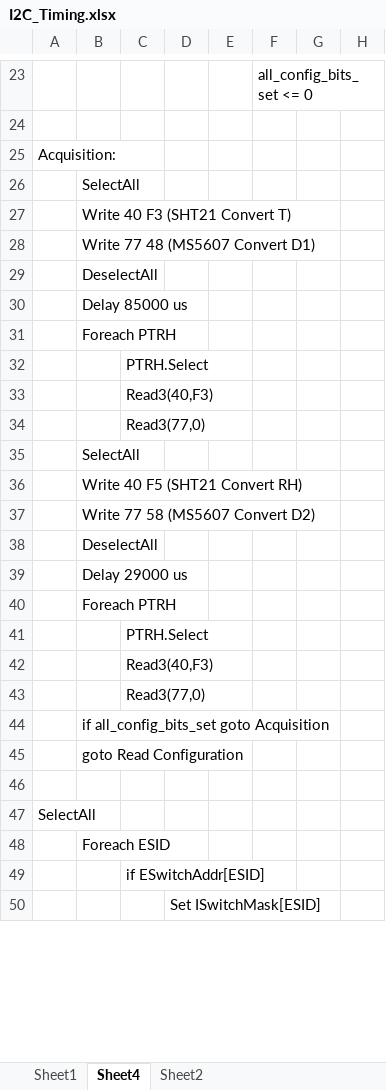
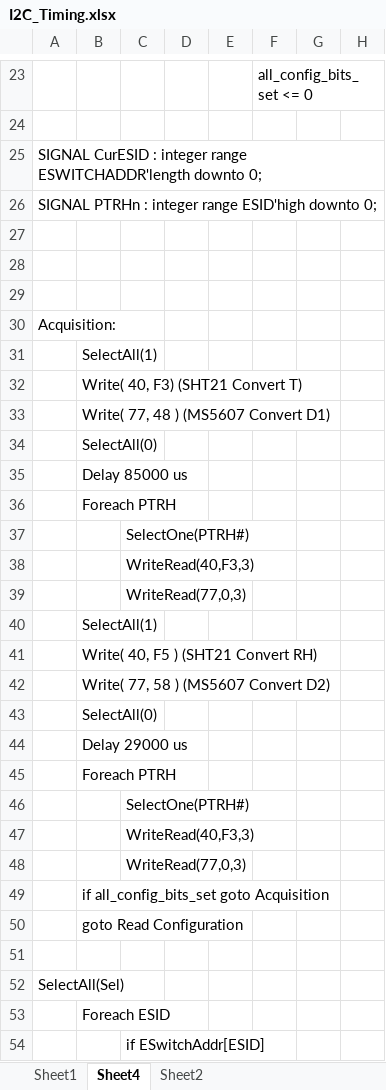
Before and after one commit to nthallen/arp-fpga, an Excel workbook: syscon_usb/DACS_V1_0_ISE/tools/I2C_Timing.xlsx, sheet Sheet4, drawn as a sheet; only a part is shown, gaps mark what is left out; the shorter side is filled out with more unchanged rows; values as stored, in another font and other column widths than the file's, no borders; addresses are those after the commit; the diff covers the shown part only; the diff names each change by its address in the sheet, - before the commit and + after, or states it on an @@ line.

Commit message:
Notes

```diff
--- a/syscon_usb/DACS_V1_0_ISE/tools/I2C_Timing.xlsx (sheet Sheet4)
+++ b/syscon_usb/DACS_V1_0_ISE/tools/I2C_Timing.xlsx (sheet Sheet4)
+row 25: SIGNAL CurESID : integer range ESWITCHADDR'length downto 0;
+row 26: SIGNAL PTRHn : integer range ESID'high downto 0;
+row 27: (empty)
+row 28: (empty)
+row 29: (empty)
-B31: SelectAll
+B31: SelectAll(1)
-B32: Write 40 F3 (SHT21 Convert T)
+B32: Write( 40, F3) (SHT21 Convert T)
-B33: Write 77 48 (MS5607 Convert D1)
+B33: Write( 77, 48 ) (MS5607 Convert D1)
-B34: DeselectAll
+B34: SelectAll(0)
-C37: PTRH.Select
+C37: SelectOne(PTRH#)
-C38: Read3(40,F3)
+C38: WriteRead(40,F3,3)
-C39: Read3(77,0)
+C39: WriteRead(77,0,3)
-B40: SelectAll
+B40: SelectAll(1)
-B41: Write 40 F5 (SHT21 Convert RH)
+B41: Write( 40, F5 ) (SHT21 Convert RH)
-B42: Write 77 58 (MS5607 Convert D2)
+B42: Write( 77, 58 ) (MS5607 Convert D2)
-B43: DeselectAll
+B43: SelectAll(0)
-C46: PTRH.Select
+C46: SelectOne(PTRH#)
-C47: Read3(40,F3)
+C47: WriteRead(40,F3,3)
-C48: Read3(77,0)
+C48: WriteRead(77,0,3)
-A52: SelectAll
+A52: SelectAll(Sel)
```
Also changed, not shown: 9 added rows, 7 removed rows and 13 edited cells elsewhere in this sheet, sheet Sheet2.
